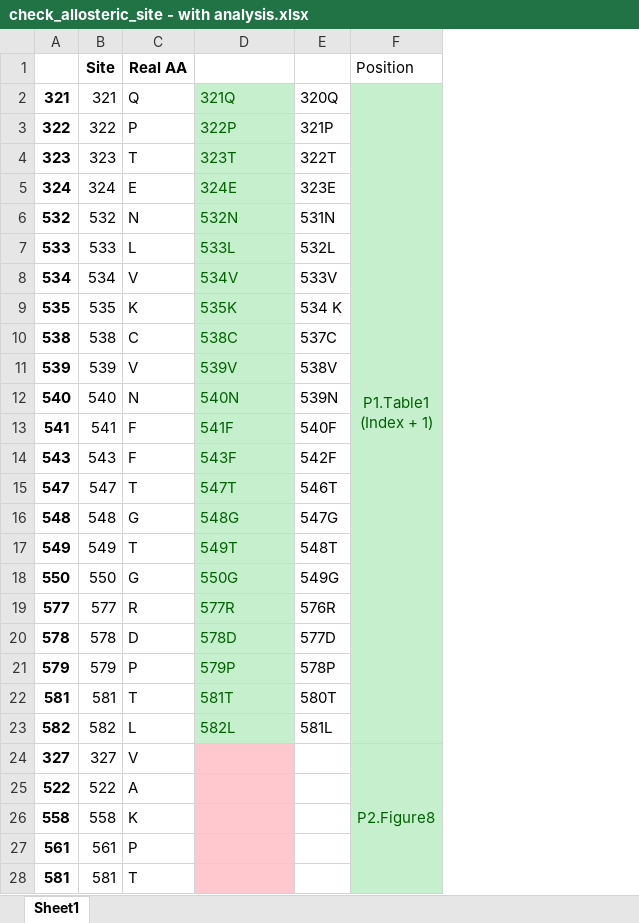
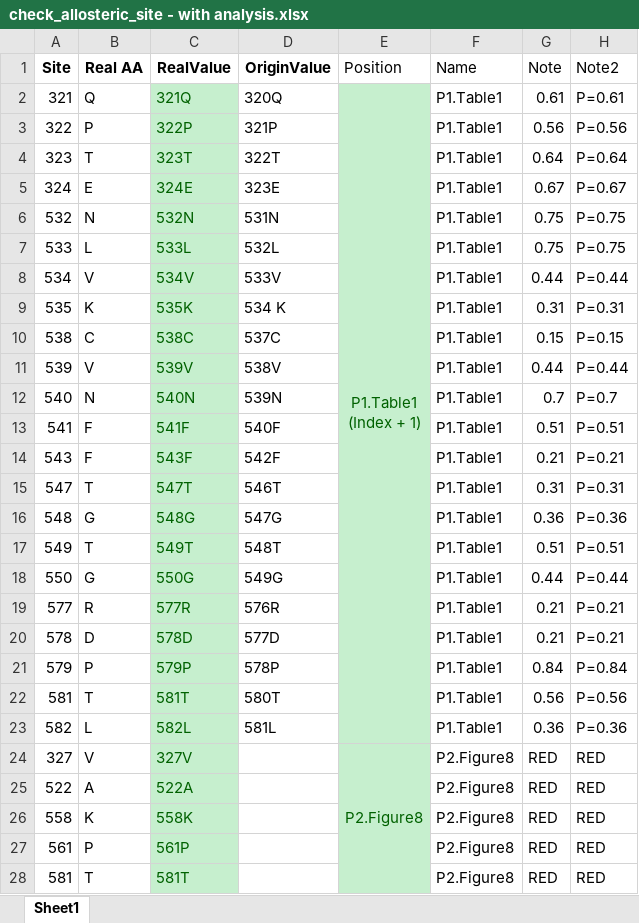
Before and after one commit to XDcat/PCCN, an Excel workbook: data/check_allosteric_site - with analysis.xlsx, sheet Sheet1, drawn as a sheet; only a part is shown; values as stored, in another font and other column widths than the file's, no borders; removed rows and columns are numbered as before the commit, all else as after; the diff covers the shown part only; the diff names each change by its address in the sheet, - before the commit and + after, or states it on an @@ line.

```diff
--- a/data/check_allosteric_site - with analysis.xlsx (sheet Sheet1)
+++ b/data/check_allosteric_site - with analysis.xlsx (sheet Sheet1)
-column A, rows 2-28: 321 | 322 | 323 | 324 | 532 | 533 | 534 | 535 | 538 | 539 | 540 | 541 | 543 | 547 | 548 | 549 | 550 | 577 | 578 | 579 | 581 | 582 | 327 | 522 | 558 | 561 | 581
+column C (RealValue), rows 2-28: 321Q | 322P | 323T | 324E | 532N | 533L | 534V | 535K | 538C | 539V | 540N | 541F | 543F | 547T | 548G | 549T | 550G | 577R | 578D | 579P | 581T | 582L | 327V | 522A | 558K | 561P | 581T
-column E, rows 2-23: 320Q | 321P | 322T | 323E | 531N | 532L | 533V | 534 K | 537C | 538V | 539N | 540F | 542F | 546T | 547G | 548T | 549G | 576R | 577D | 578P | 580T | 581L
+column F (Name), rows 2-28: P1.Table1 | P1.Table1 | P1.Table1 | P1.Table1 | P1.Table1 | P1.Table1 | P1.Table1 | P1.Table1 | P1.Table1 | P1.Table1 | P1.Table1 | P1.Table1 | P1.Table1 | P1.Table1 | P1.Table1 | P1.Table1 | P1.Table1 | P1.Table1 | P1.Table1 | P1.Table1 | P1.Table1 | P1.Table1 | P2.Figure8 | P2.Figure8 | P2.Figure8 | P2.Figure8 | P2.Figure8
+column G (Note), rows 2-28: 0.61 | 0.56 | 0.64 | 0.67 | 0.75 | 0.75 | 0.44 | 0.31 | 0.15 | 0.44 | 0.7 | 0.51 | 0.21 | 0.31 | 0.36 | 0.51 | 0.44 | 0.21 | 0.21 | 0.84 | 0.56 | 0.36 | RED | RED | RED | RED | RED
+column H (Note2), rows 2-28: P=0.61 | P=0.56 | P=0.64 | P=0.67 | P=0.75 | P=0.75 | P=0.44 | P=0.31 | P=0.15 | P=0.44 | P=0.7 | P=0.51 | P=0.21 | P=0.31 | P=0.36 | P=0.51 | P=0.44 | P=0.21 | P=0.21 | P=0.84 | P=0.56 | P=0.36 | RED | RED | RED | RED | RED
-D1: (empty)
+D1: OriginValue
-D2 (OriginValue): 321Q
+D2 (OriginValue): 320Q
@@ D2:D23 fill: #C6EFCE → none, text colour: #006100 → black @@
-D3 (OriginValue): 322P
+D3 (OriginValue): 321P
-D4 (OriginValue): 323T
+D4 (OriginValue): 322T
-D5 (OriginValue): 324E
+D5 (OriginValue): 323E
-D6 (OriginValue): 532N
+D6 (OriginValue): 531N
-D7 (OriginValue): 533L
+D7 (OriginValue): 532L
-D8 (OriginValue): 534V
+D8 (OriginValue): 533V
-D9 (OriginValue): 535K
+D9 (OriginValue): 534 K
-D10 (OriginValue): 538C
+D10 (OriginValue): 537C
-D11 (OriginValue): 539V
+D11 (OriginValue): 538V
-D12 (OriginValue): 540N
+D12 (OriginValue): 539N
-D13 (OriginValue): 541F
+D13 (OriginValue): 540F
-D14 (OriginValue): 543F
+D14 (OriginValue): 542F
-D15 (OriginValue): 547T
+D15 (OriginValue): 546T
-D16 (OriginValue): 548G
+D16 (OriginValue): 547G
-D17 (OriginValue): 549T
+D17 (OriginValue): 548T
-D18 (OriginValue): 550G
+D18 (OriginValue): 549G
-D19 (OriginValue): 577R
+D19 (OriginValue): 576R
-D20 (OriginValue): 578D
+D20 (OriginValue): 577D
-D21 (OriginValue): 579P
+D21 (OriginValue): 578P
-D22 (OriginValue): 581T
+D22 (OriginValue): 580T
-D23 (OriginValue): 582L
+D23 (OriginValue): 581L
-D24:D28 fill: #FFC7CE
+D24:D28 fill: none
```
Also changed, not shown: 1 added row, 1 removed row and cell formats elsewhere in this sheet, 1 other file.
